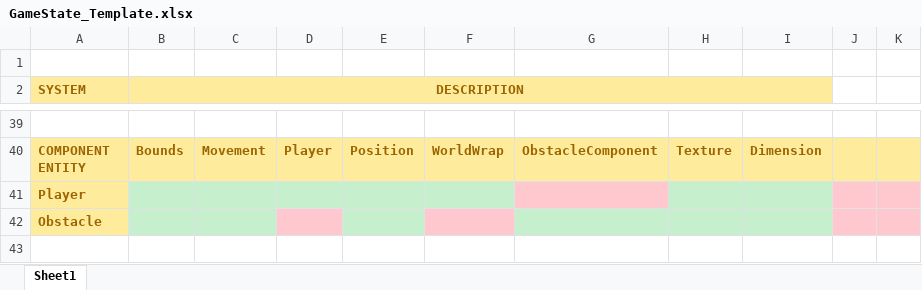
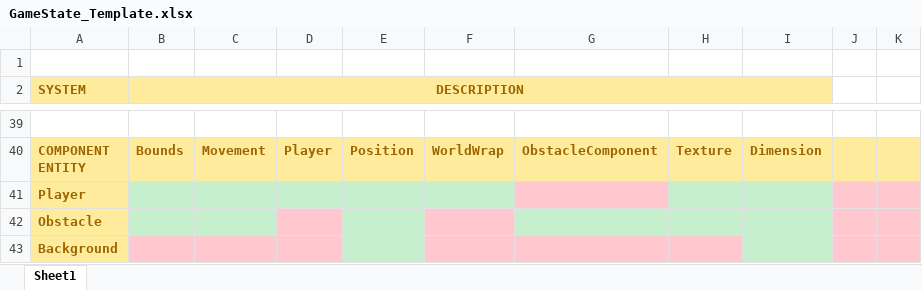
Before and after one commit to dplaton/obstacle-course, an Excel workbook: GameState_Template.xlsx, sheet Sheet1, drawn as a sheet; only a part is shown, gaps mark what is left out; values as stored, in another font and other column widths than the file's, no borders; the diff names each change by its address in the sheet, - before the commit and + after, or states it on an @@ line.

```diff
--- a/GameState_Template.xlsx (sheet Sheet1)
+++ b/GameState_Template.xlsx (sheet Sheet1)
+row 43: Background
```
Also changed, not shown: 5 other files.
